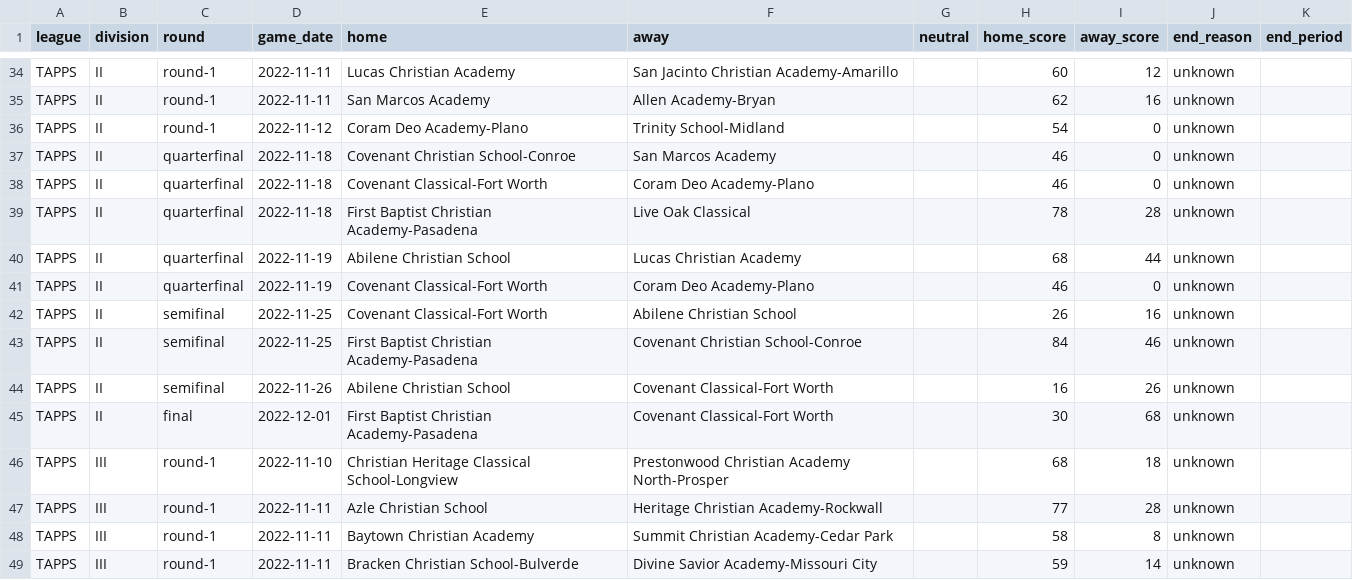
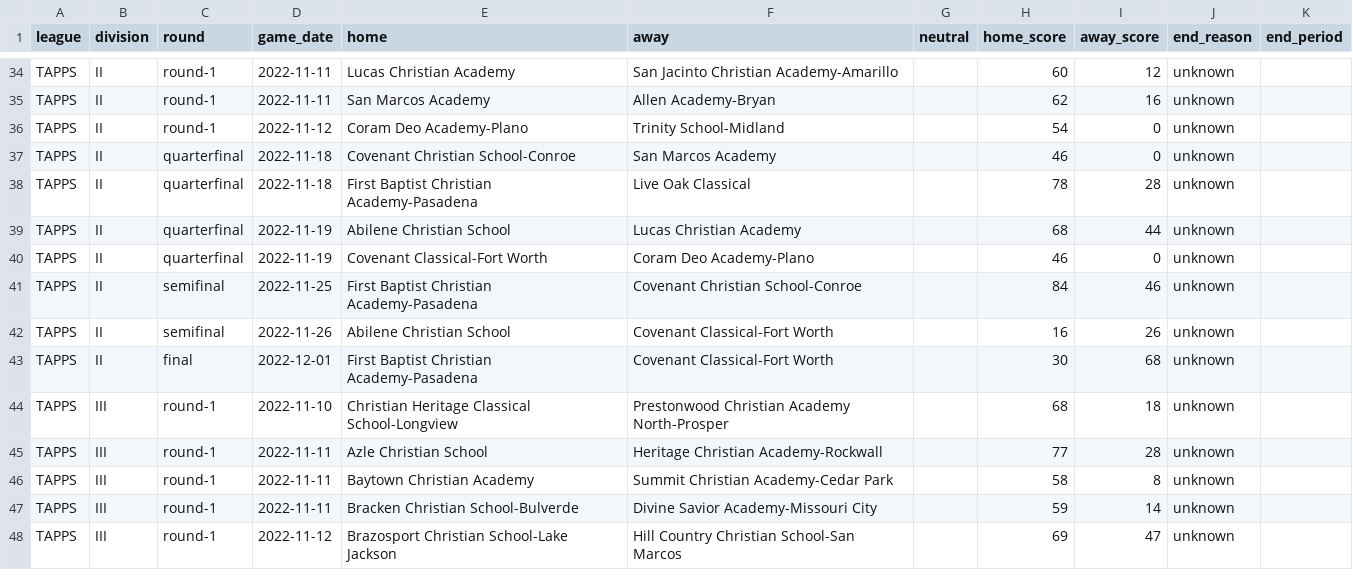
Before and after one commit to txsixman/txsixmanfootball, a CSV file: data/seed/maxpreps-2022/playoffs.csv, drawn as a sheet; only a part is shown, gaps mark what is left out; the shorter side is filled out with more unchanged rows.

```diff
--- a/data/seed/maxpreps-2022/playoffs.csv
+++ b/data/seed/maxpreps-2022/playoffs.csv
@@ -37,3 +37,2 @@ TAPPS,II,round-1,2022-11-12,Coram Deo Academy-Plano,Trinity School-Midland,,54,0
 TAPPS,II,quarterfinal,2022-11-18,Covenant Christian School-Conroe,San Marcos Academy,,46,0,unknown,
-TAPPS,II,quarterfinal,2022-11-18,Covenant Classical-Fort Worth,Coram Deo Academy-Plano,,46,0,unknown,
 TAPPS,II,quarterfinal,2022-11-18,First Baptist Christian Academy-Pasadena,Live Oak Classical,,78,28,unknown,
@@ -41,3 +40,2 @@ TAPPS,II,quarterfinal,2022-11-19,Abilene Christian School,Lucas Christian Academ
 TAPPS,II,quarterfinal,2022-11-19,Covenant Classical-Fort Worth,Coram Deo Academy-Plano,,46,0,unknown,
-TAPPS,II,semifinal,2022-11-25,Covenant Classical-Fort Worth,Abilene Christian School,,26,16,unknown,
 TAPPS,II,semifinal,2022-11-25,First Baptist Christian Academy-Pasadena,Covenant Christian School-Conroe,,84,46,unknown,
```
Also changed, not shown: 1 other file.
